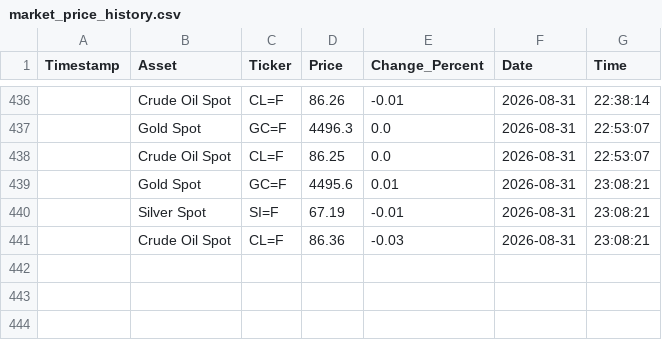
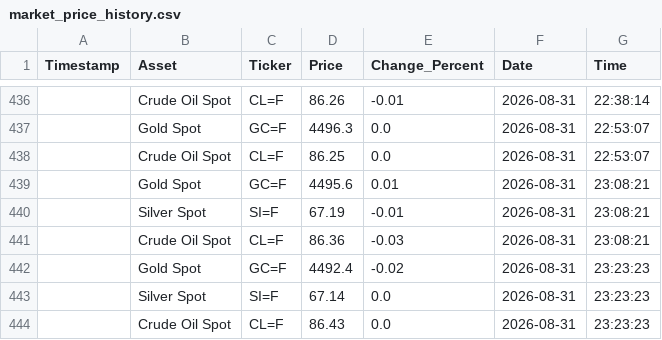
Before and after one commit to bubi001/etf-automated-tracker, a CSV file: market_price_history.csv, drawn as a sheet; only a part is shown, gaps mark what is left out.

```diff
--- a/market_price_history.csv
+++ b/market_price_history.csv
@@ -441 +441,4 @@ Timestamp,Asset,Ticker,Price,Change_Percent,Date,Time
 ,Crude Oil Spot,CL=F,86.36,-0.03,2026-08-31,23:08:21
+,Gold Spot,GC=F,4492.4,-0.02,2026-08-31,23:23:23
+,Silver Spot,SI=F,67.14,0.0,2026-08-31,23:23:23
+,Crude Oil Spot,CL=F,86.43,0.0,2026-08-31,23:23:23
```
